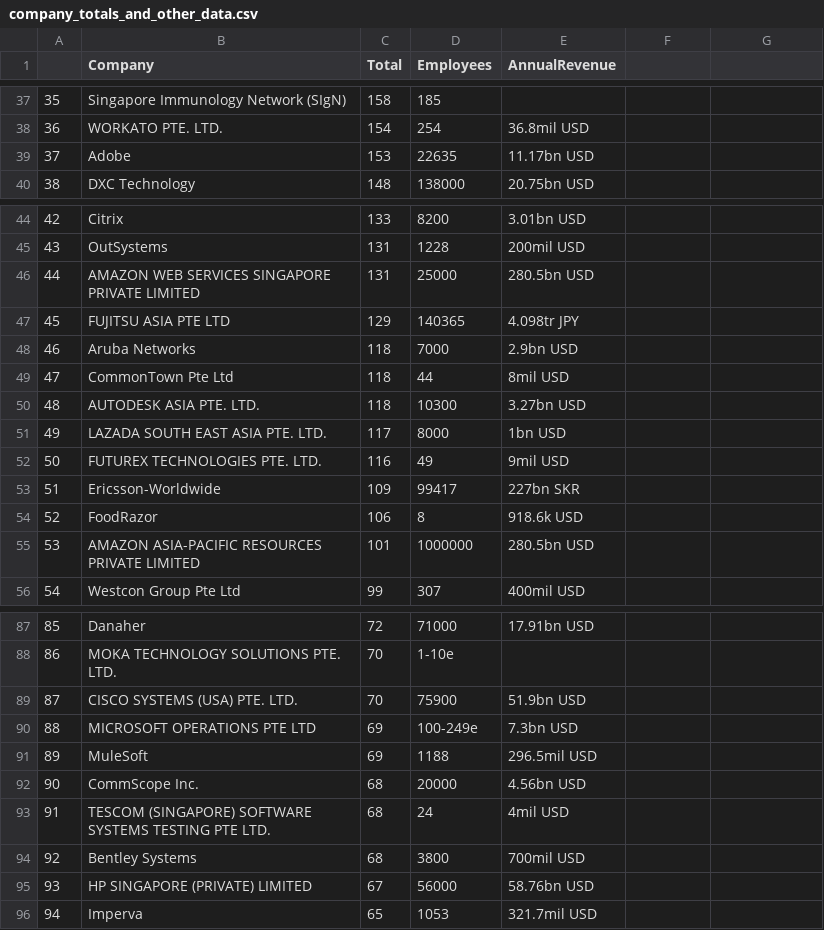
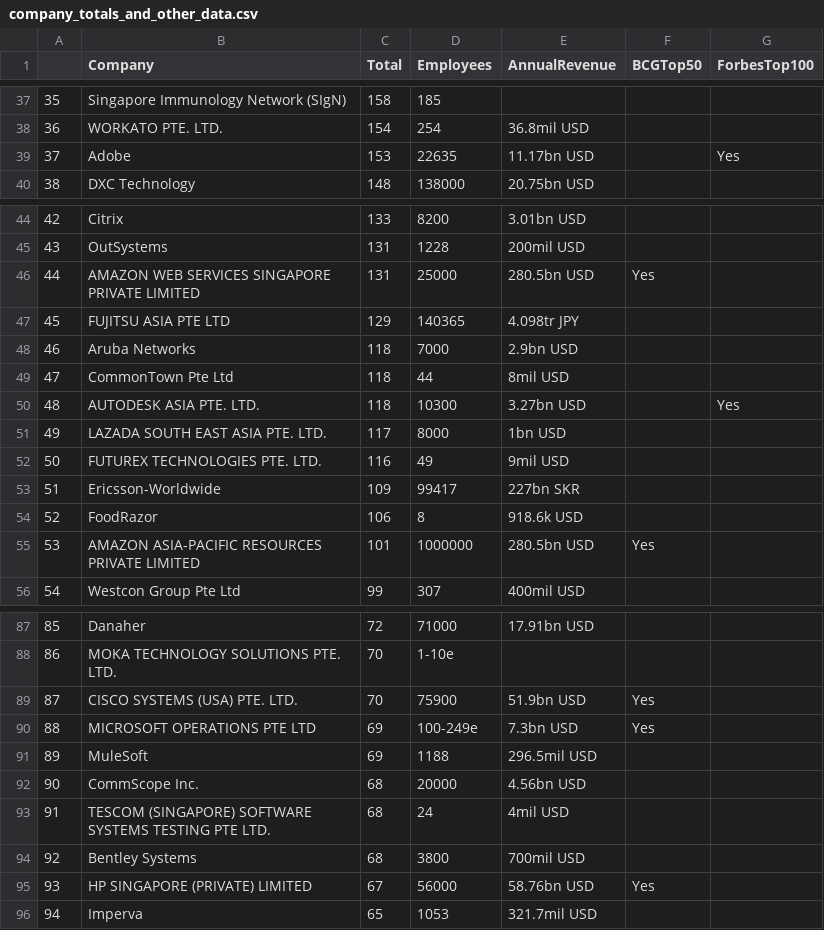
Before and after one commit to RamtinYazdanian/job_skill_trend_analysis, a CSV file: notebooks/company_totals_and_other_data.csv, drawn as a sheet; only a part is shown, gaps mark what is left out; the diff covers the shown part only.

```diff
--- a/notebooks/company_totals_and_other_data.csv
+++ b/notebooks/company_totals_and_other_data.csv
@@ -1 +1 @@
-,Company,Total,Employees,AnnualRevenue
+,Company,Total,Employees,AnnualRevenue,BCGTop50,ForbesTop100
@@ -39 +39 @@
-37,Adobe,153,22635,11.17bn USD
+37,Adobe,153,22635,11.17bn USD,,Yes
@@ -46 +46 @@
-44,AMAZON WEB SERVICES SINGAPORE PRIVATE LIMITED,131,25000,280.5bn USD
+44,AMAZON WEB SERVICES SINGAPORE PRIVATE LIMITED,131,25000,280.5bn USD,Yes,
@@ -50 +50 @@
-48,AUTODESK ASIA PTE. LTD.,118,10300,3.27bn USD
+48,AUTODESK ASIA PTE. LTD.,118,10300,3.27bn USD,,Yes
@@ -55 +55 @@
-53,AMAZON ASIA-PACIFIC RESOURCES PRIVATE LIMITED,101,1000000,280.5bn USD
+53,AMAZON ASIA-PACIFIC RESOURCES PRIVATE LIMITED,101,1000000,280.5bn USD,Yes,
@@ -89,2 +89,2 @@
-87,CISCO SYSTEMS (USA) PTE. LTD.,70,75900,51.9bn USD
-88,MICROSOFT OPERATIONS PTE LTD,69,100-249e,7.3bn USD
+87,CISCO SYSTEMS (USA) PTE. LTD.,70,75900,51.9bn USD,Yes,
+88,MICROSOFT OPERATIONS PTE LTD,69,100-249e,7.3bn USD,Yes,
@@ -95 +95 @@
-93,HP SINGAPORE (PRIVATE) LIMITED,67,56000,58.76bn USD
+93,HP SINGAPORE (PRIVATE) LIMITED,67,56000,58.76bn USD,Yes,
```
Also changed, not shown: 44 edited cells elsewhere in this file.
